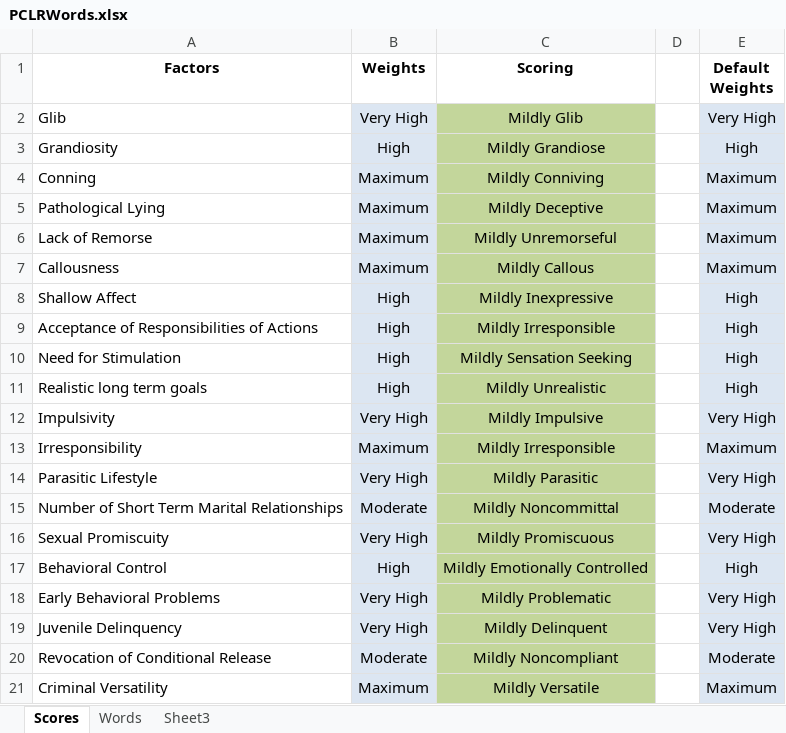
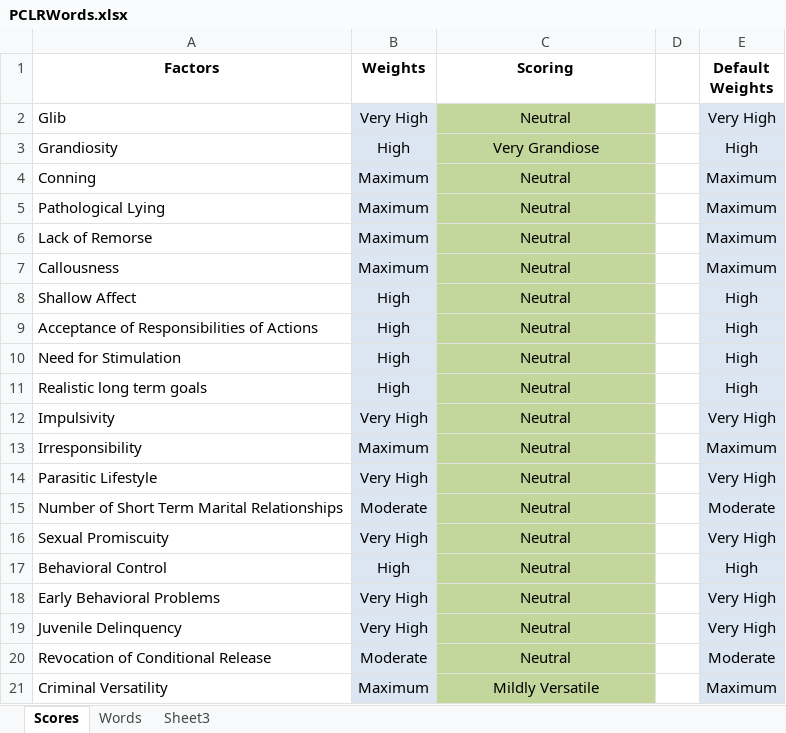
Before and after one commit to Pyro-coder/FuzzyThesisFrontend, an Excel workbook: psychDiagnosis/excel/PCLRWords.xlsx, sheet Scores, drawn as a sheet; values as stored, in another font and other column widths than the file's, no borders; the diff names each change by its address in the sheet, - before the commit and + after, or states it on an @@ line.

```diff
--- a/psychDiagnosis/excel/PCLRWords.xlsx (sheet Scores)
+++ b/psychDiagnosis/excel/PCLRWords.xlsx (sheet Scores)
-C2 (Scoring): Mildly Glib
+C2 (Scoring): Neutral
-C3 (Scoring): Mildly Grandiose
+C3 (Scoring): Very Grandiose
-C4 (Scoring): Mildly Conniving
+C4 (Scoring): Neutral
-C5 (Scoring): Mildly Deceptive
+C5 (Scoring): Neutral
-C6 (Scoring): Mildly Unremorseful
+C6 (Scoring): Neutral
-C7 (Scoring): Mildly Callous
+C7 (Scoring): Neutral
-C8 (Scoring): Mildly Inexpressive
+C8 (Scoring): Neutral
-C9 (Scoring): Mildly Irresponsible
+C9 (Scoring): Neutral
-C10 (Scoring): Mildly Sensation Seeking
+C10 (Scoring): Neutral
-C11 (Scoring): Mildly Unrealistic
+C11 (Scoring): Neutral
-C12 (Scoring): Mildly Impulsive
+C12 (Scoring): Neutral
-C13 (Scoring): Mildly Irresponsible
+C13 (Scoring): Neutral
-C14 (Scoring): Mildly Parasitic
+C14 (Scoring): Neutral
-C15 (Scoring): Mildly Noncommittal
+C15 (Scoring): Neutral
-C16 (Scoring): Mildly Promiscuous
+C16 (Scoring): Neutral
-C17 (Scoring): Mildly Emotionally Controlled
+C17 (Scoring): Neutral
-C18 (Scoring): Mildly Problematic
+C18 (Scoring): Neutral
-C19 (Scoring): Mildly Delinquent
+C19 (Scoring): Neutral
-C20 (Scoring): Mildly Noncompliant
+C20 (Scoring): Neutral
```
Also changed, not shown: 2 other files.
